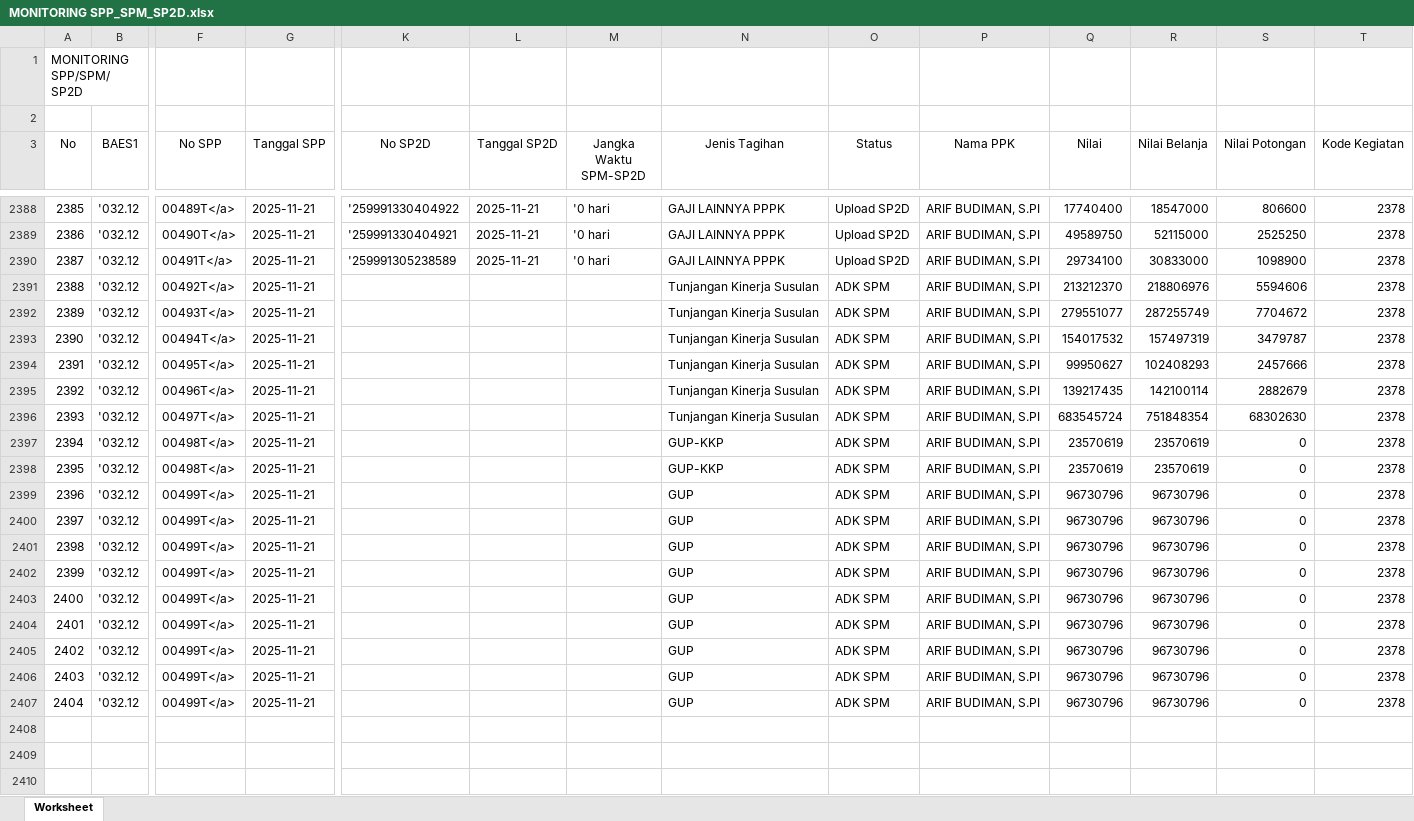
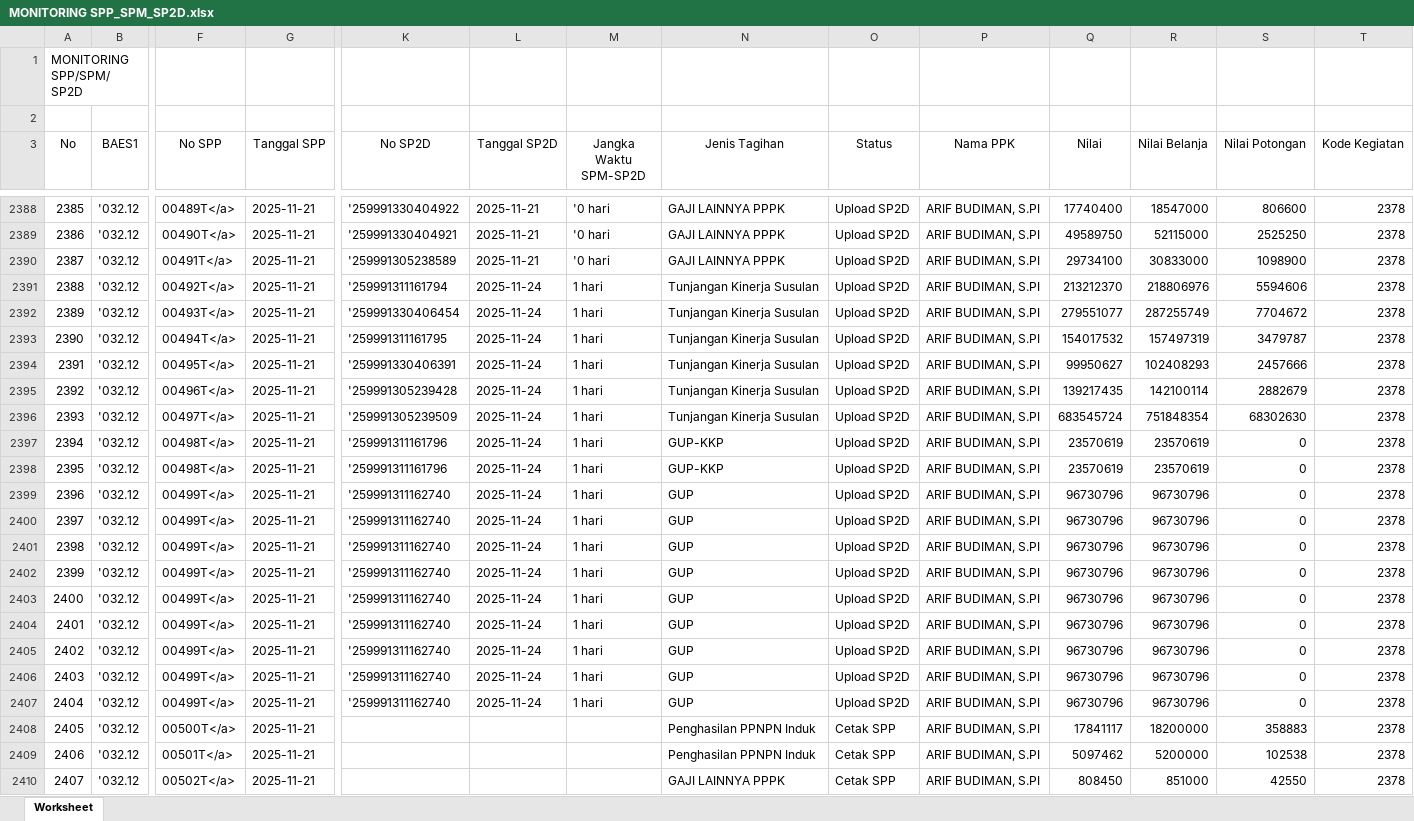
Before and after one commit to eemenk/TA.2025, an Excel workbook: Database/MONITORING SPP_SPM_SP2D.xlsx, sheet Worksheet, drawn as a sheet; only a part is shown, gaps mark what is left out; values as stored, in another font and other column widths than the file's, no borders; rows hold the shown columns only; the diff covers the shown part only; the diff names each change by its address in the sheet, - before the commit and + after, or states it on an @@ line.

```diff
--- a/Database/MONITORING SPP_SPM_SP2D.xlsx (sheet Worksheet)
+++ b/Database/MONITORING SPP_SPM_SP2D.xlsx (sheet Worksheet)
-K2391 (No SP2D): (empty)
+K2391 (No SP2D): '259991311161794
-L2391:L2407 (Tanggal SP2D): (empty)
+L2391:L2407 (Tanggal SP2D): 2025-11-24
-M2391:M2407 (Jangka Waktu SPM-SP2D): (empty)
+M2391:M2407 (Jangka Waktu SPM-SP2D): 1 hari
-O2391:O2407 (Status): ADK SPM
+O2391:O2407 (Status): Upload SP2D
-K2392 (No SP2D): (empty)
+K2392 (No SP2D): '259991330406454
-K2393 (No SP2D): (empty)
+K2393 (No SP2D): '259991311161795
-K2394 (No SP2D): (empty)
+K2394 (No SP2D): '259991330406391
-K2395 (No SP2D): (empty)
+K2395 (No SP2D): '259991305239428
-K2396 (No SP2D): (empty)
+K2396 (No SP2D): '259991305239509
-K2397:K2398 (No SP2D): (empty)
+K2397:K2398 (No SP2D): '259991311161796
-K2399:K2407 (No SP2D): (empty)
+K2399:K2407 (No SP2D): '259991311162740
+row 2408: 2405 | '032.12 | 00500T</a> | 2025-11-21 |  |  |  | Penghasilan PPNPN Induk | Cetak SPP | ARIF BUDIMAN, S.PI | 17841117 | 18200000 | 358883 | 2378
+row 2409: 2406 | '032.12 | 00501T</a> | 2025-11-21 |  |  |  | Penghasilan PPNPN Induk | Cetak SPP | ARIF BUDIMAN, S.PI | 5097462 | 5200000 | 102538 | 2378
+row 2410: 2407 | '032.12 | 00502T</a> | 2025-11-21 |  |  |  | GAJI LAINNYA PPPK | Cetak SPP | ARIF BUDIMAN, S.PI | 808450 | 851000 | 42550 | 2378
```
Also changed, not shown: 48 edited cells elsewhere in this sheet, Database/Akrual.xlsx, Database/DAFTAR SP2D SATKER.xlsx, 2 other files.
